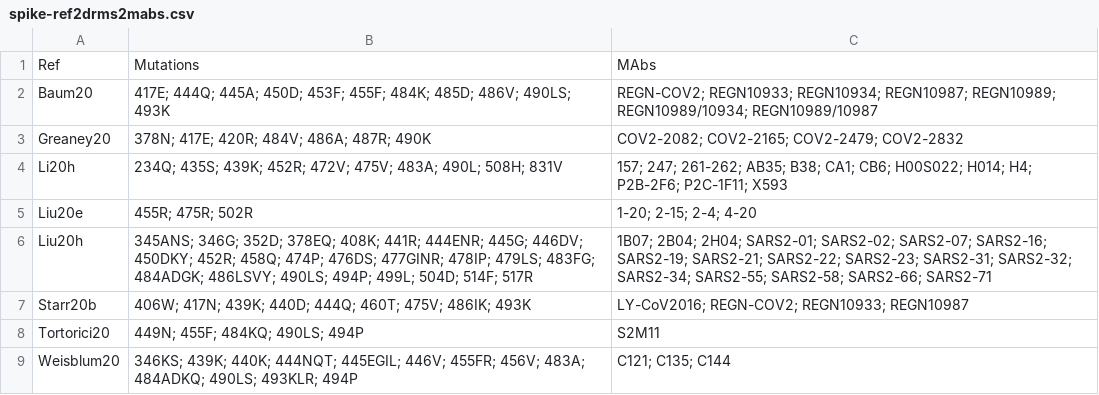
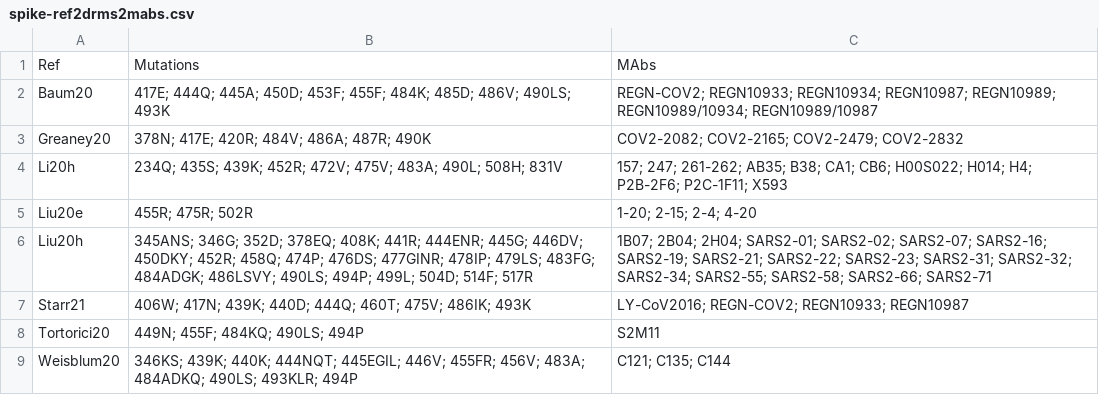
Before and after one commit to hivdb/chiro-cms, a CSV file: downloads/drms/spike-ref2drms2mabs.csv, drawn as a sheet.

```diff
--- a/downloads/drms/spike-ref2drms2mabs.csv
+++ b/downloads/drms/spike-ref2drms2mabs.csv
@@ -6,3 +6,3 @@ Liu20e,455R; 475R; 502R,1-20; 2-15; 2-4; 4-20
 Liu20h,345ANS; 346G; 352D; 378EQ; 408K; 441R; 444ENR; 445G; 446DV; 450DKY; 452R; 458Q; 474P; 476DS; 477GINR; 478IP; 479LS; 483FG; 484ADGK; 486LSVY; 490LS; 494P; 499L; 504D; 514F; 517R,1B07; 2B04; 2H04; SARS2-01; SARS2-02; SARS2-07; SARS2-16; SARS2-19; SARS2-21; SARS2-22; SARS2-23; SARS2-31; SARS2-32; SARS2-34; SARS2-55; SARS2-58; SARS2-66; SARS2-71
-Starr20b,406W; 417N; 439K; 440D; 444Q; 460T; 475V; 486IK; 493K,LY-CoV2016; REGN-COV2; REGN10933; REGN10987
+Starr21,406W; 417N; 439K; 440D; 444Q; 460T; 475V; 486IK; 493K,LY-CoV2016; REGN-COV2; REGN10933; REGN10987
 Tortorici20,449N; 455F; 484KQ; 490LS; 494P,S2M11
```
Also changed, not shown: downloads/drms/spike-drm2refs.csv, downloads/drms/spike-mabs2refs.csv, 13 other files.
